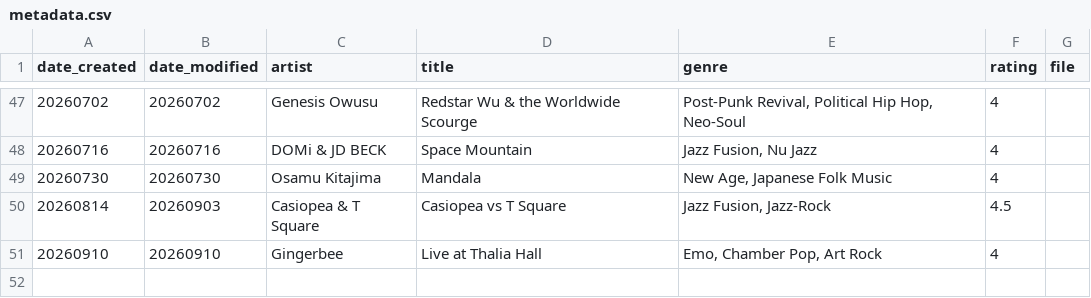
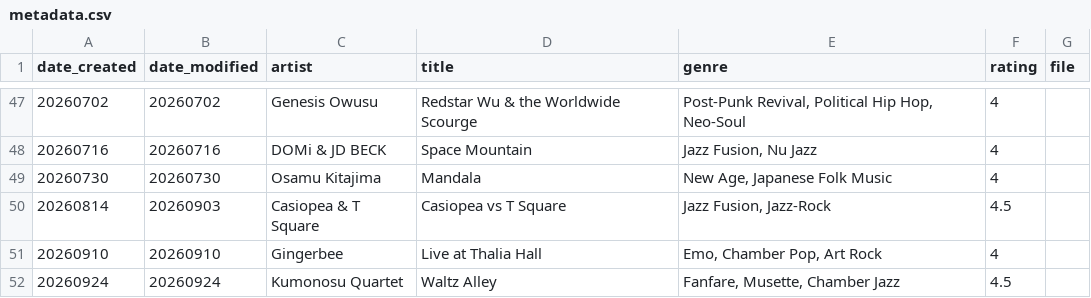
Before and after one commit to twigtheoracle/twigtheoracle.com, a CSV file: website/mysite/templates/projects/casual_music_reviews/metadata.csv, drawn as a sheet; only a part is shown, gaps mark what is left out.

```diff
--- a/website/mysite/templates/projects/casual_music_reviews/metadata.csv
+++ b/website/mysite/templates/projects/casual_music_reviews/metadata.csv
@@ -51 +51,2 @@ date_created,date_modified,artist,title,genre,rating,file
 20260910,20260910,Gingerbee,Live at Thalia Hall,"Emo, Chamber Pop, Art Rock",4,
+20260924,20260924,Kumonosu Quartet,Waltz Alley,"Fanfare, Musette, Chamber Jazz",4.5,
```
Also changed, not shown: 2 other files.
